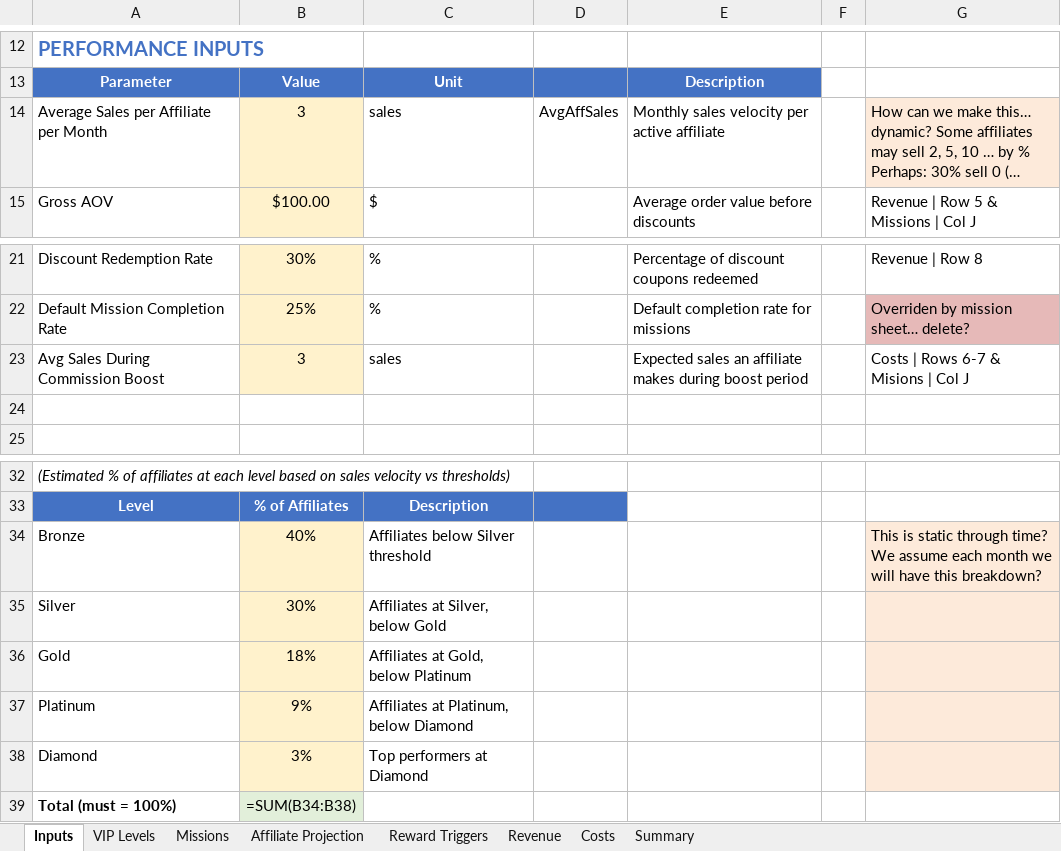
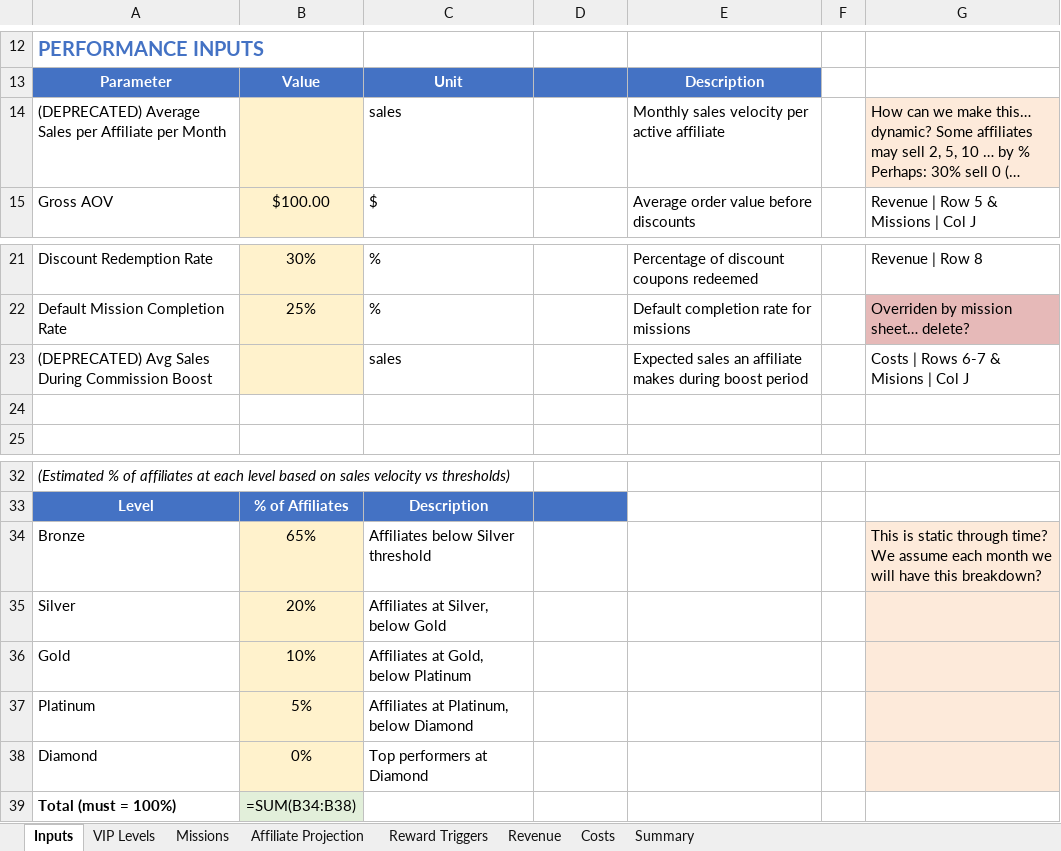
Before and after one commit to TumiLabsJN/RumiLoyalty, an Excel workbook: Rumi/LoyaltyProgramModel_v3.xlsx, sheet Inputs, drawn as a sheet; only a part is shown, gaps mark what is left out; long unchanged cells end in …; values as stored, in another font and other column widths than the file's, no borders; formulas without a stored value are shown as written; the diff names each change by its address in the sheet, - before the commit and + after, or states it on an @@ line.

```diff
--- a/Rumi/LoyaltyProgramModel_v3.xlsx (sheet Inputs)
+++ b/Rumi/LoyaltyProgramModel_v3.xlsx (sheet Inputs)
-A14: Average Sales per Affiliate per Month
+A14: (DEPRECATED) Average Sales per Affiliate per Month
-B14: 3
+B14: (empty)
-D14: AvgAffSales
+D14: (empty)
-A23: Avg Sales During Commission Boost
+A23: (DEPRECATED) Avg Sales During Commission Boost
-B23: 3
+B23: (empty)
-B34: 40%
+B34: 65%
-B35: 30%
+B35: 20%
-B36: 18%
+B36: 10%
-B37: 9%
+B37: 5%
-B38: 3%
+B38: 0%
```
Also changed, not shown: sheet Costs, sheet Missions, sheet Affiliate Projection, sheet VIP Levels, 30 other files.
